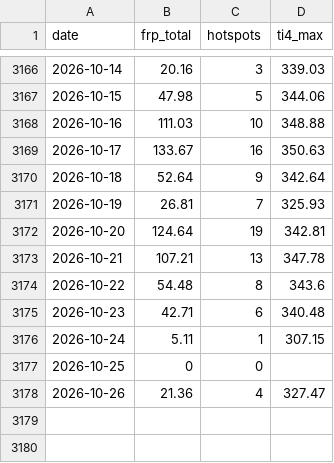
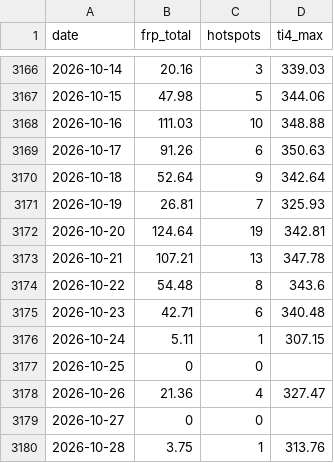
Before and after one commit to heretic999/monitor, a CSV file: data/thermal.csv, drawn as a sheet; only a part is shown, gaps mark what is left out.

```diff
--- a/data/thermal.csv
+++ b/data/thermal.csv
@@ -3168,3 +3168,3 @@ date,frp_total,hotspots,ti4_max
 2026-10-16,111.03,10,348.88
-2026-10-17,133.67,16,350.63
+2026-10-17,91.26,6,350.63
 2026-10-18,52.64,9,342.64
@@ -3178 +3178,3 @@ date,frp_total,hotspots,ti4_max
 2026-10-26,21.36,4,327.47
+2026-10-27,0,0,
+2026-10-28,3.75,1,313.76
```
Also changed, not shown: 2 other files.
